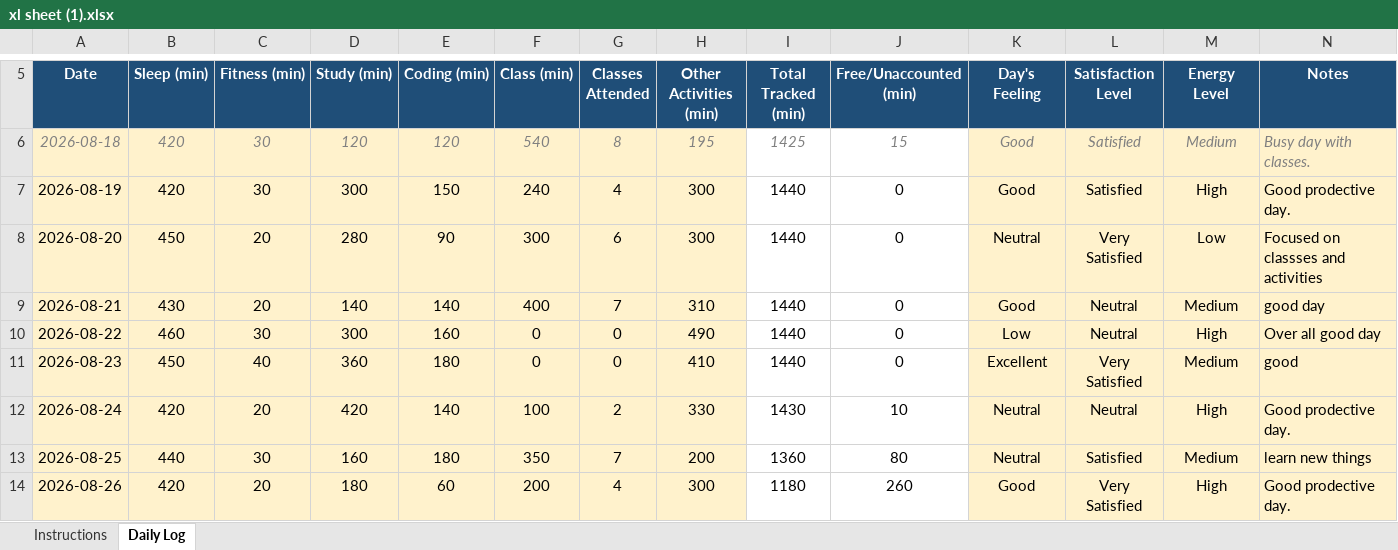
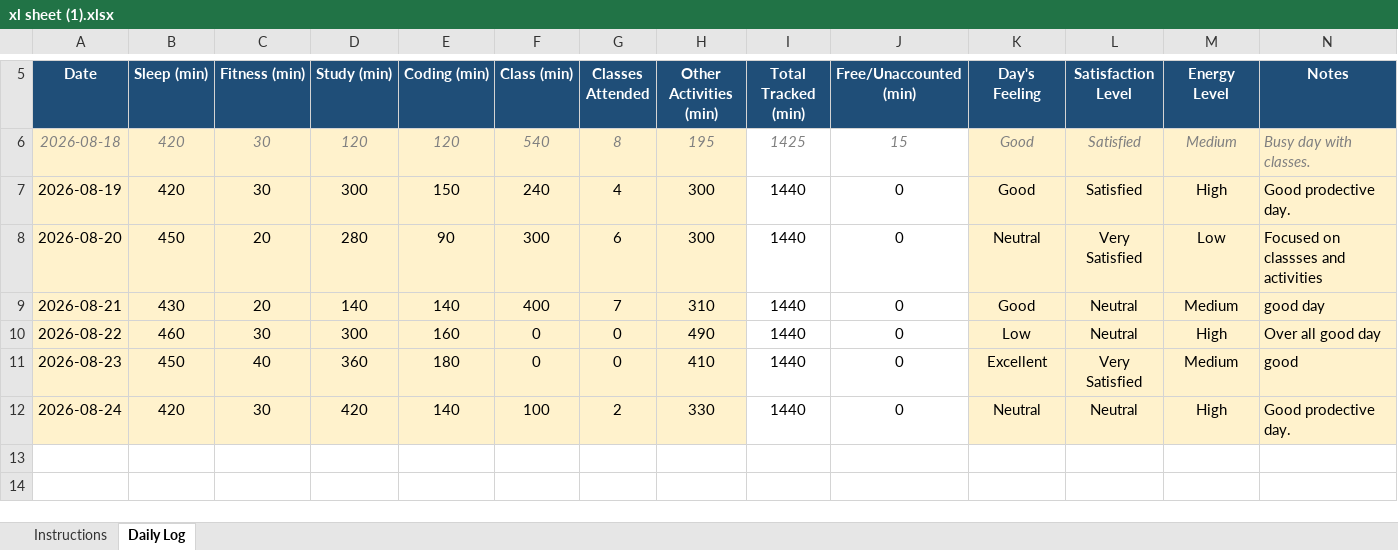
Before and after one commit to Nomankhan250/12600360, an Excel workbook: xl sheet (1).xlsx, sheet Daily Log, drawn as a sheet; only a part is shown, gaps mark what is left out; values as stored, in another font and other column widths than the file's, no borders; conditional formats not drawn; the diff names each change by its address in the sheet, - before the commit and + after, or states it on an @@ line.

Commit message:
Add files via upload

```diff
--- a/xl sheet (1).xlsx (sheet Daily Log)
+++ b/xl sheet (1).xlsx (sheet Daily Log)
-C12 (Fitness (min)): 20
+C12 (Fitness (min)): 30
-I12 (Total Tracked (min)): 1430
+I12 (Total Tracked (min)): 1440
-J12 (Free/Unaccounted (min)): 10
+J12 (Free/Unaccounted (min)): 0
-row 13: 2026-08-25 | 440 | 30 | 160 | 180 | 350 | 7 | 200 | 1360 | 80 | Neutral | Satisfied | Medium | learn new things
-row 14: 2026-08-26 | 420 | 20 | 180 | 60 | 200 | 4 | 300 | 1180 | 260 | Good | Very Satisfied | High | Good prodective day.
```
